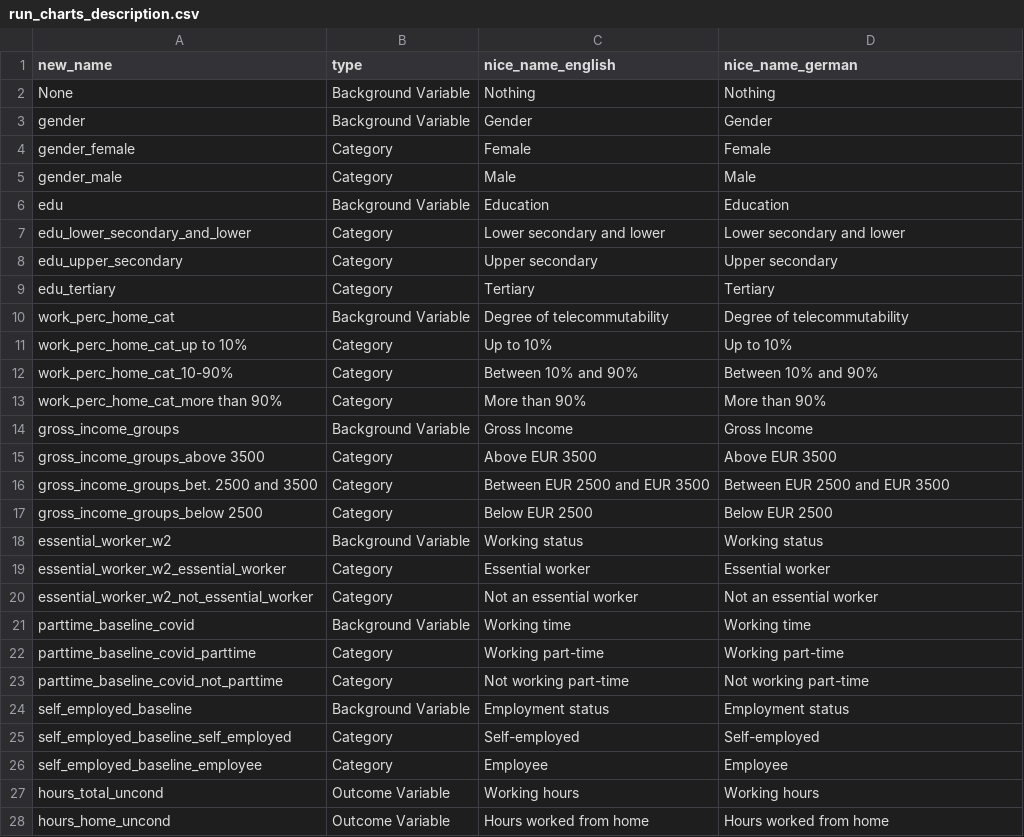
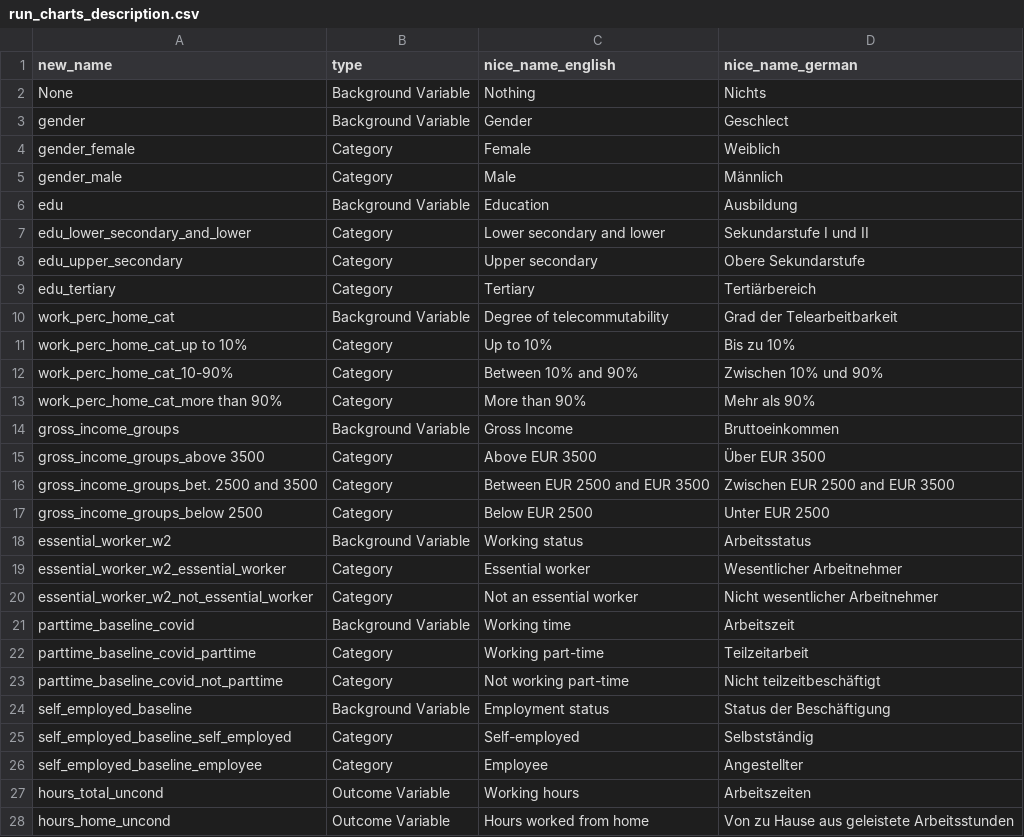
Before and after one commit to covid-19-impact-lab/utilities, a CSV file: utilities/dashboard/liss/run_charts_description.csv, drawn as a sheet; only a part is shown; the diff covers the shown part only.

```diff
--- a/utilities/dashboard/liss/run_charts_description.csv
+++ b/utilities/dashboard/liss/run_charts_description.csv
@@ -1,28 +1,28 @@
 new_name;type;nice_name_english;nice_name_german
-None;Background Variable;Nothing;Nothing
-gender;Background Variable;Gender;Gender
-gender_female;Category;Female;Female
-gender_male;Category;Male;Male
-edu;Background Variable;Education;Education
-edu_lower_secondary_and_lower;Category;Lower secondary and lower;Lower secondary and lower
-edu_upper_secondary;Category;Upper secondary;Upper secondary
-edu_tertiary;Category;Tertiary;Tertiary
-work_perc_home_cat;Background Variable;Degree of telecommutability;Degree of telecommutability
-work_perc_home_cat_up to 10%;Category;Up to 10%;Up to 10%
-work_perc_home_cat_10-90%;Category;Between 10% and 90%;Between 10% and 90%
-work_perc_home_cat_more than 90%;Category;More than 90%;More than 90%
-gross_income_groups;Background Variable;Gross Income;Gross Income
-gross_income_groups_above 3500;Category;Above EUR 3500;Above EUR 3500
-gross_income_groups_bet. 2500 and 3500;Category;Between EUR 2500 and EUR 3500;Between EUR 2500 and EUR 3500
-gross_income_groups_below 2500;Category;Below EUR 2500;Below EUR 2500
-essential_worker_w2;Background Variable;Working status;Working status
-essential_worker_w2_essential_worker;Category;Essential worker;Essential worker
-essential_worker_w2_not_essential_worker;Category;Not an essential worker;Not an essential worker
-parttime_baseline_covid;Background Variable;Working time;Working time
-parttime_baseline_covid_parttime;Category;Working part-time;Working part-time
-parttime_baseline_covid_not_parttime;Category;Not working part-time;Not working part-time
-self_employed_baseline;Background Variable;Employment status;Employment status
-self_employed_baseline_self_employed;Category;Self-employed;Self-employed
-self_employed_baseline_employee;Category;Employee;Employee
-hours_total_uncond;Outcome Variable;Working hours;Working hours
-hours_home_uncond;Outcome Variable;Hours worked from home;Hours worked from home
+None;Background Variable;Nothing;Nichts
+gender;Background Variable;Gender;Geschlect
+gender_female;Category;Female;Weiblich
+gender_male;Category;Male;Männlich
+edu;Background Variable;Education;Ausbildung
+edu_lower_secondary_and_lower;Category;Lower secondary and lower;Sekundarstufe I und II
+edu_upper_secondary;Category;Upper secondary;Obere Sekundarstufe
+edu_tertiary;Category;Tertiary;Tertiärbereich
+work_perc_home_cat;Background Variable;Degree of telecommutability;Grad der Telearbeitbarkeit
+work_perc_home_cat_up to 10%;Category;Up to 10%;Bis zu 10%
+work_perc_home_cat_10-90%;Category;Between 10% and 90%;Zwischen 10% und 90%
+work_perc_home_cat_more than 90%;Category;More than 90%;Mehr als 90%
+gross_income_groups;Background Variable;Gross Income;Bruttoeinkommen
+gross_income_groups_above 3500;Category;Above EUR 3500;Über EUR 3500
+gross_income_groups_bet. 2500 and 3500;Category;Between EUR 2500 and EUR 3500;Zwischen EUR 2500 and EUR 3500
+gross_income_groups_below 2500;Category;Below EUR 2500;Unter EUR 2500
+essential_worker_w2;Background Variable;Working status;Arbeitsstatus
+essential_worker_w2_essential_worker;Category;Essential worker;Wesentlicher Arbeitnehmer
+essential_worker_w2_not_essential_worker;Category;Not an essential worker;Nicht wesentlicher Arbeitnehmer
+parttime_baseline_covid;Background Variable;Working time;Arbeitszeit
+parttime_baseline_covid_parttime;Category;Working part-time;Teilzeitarbeit
+parttime_baseline_covid_not_parttime;Category;Not working part-time;Nicht teilzeitbeschäftigt
+self_employed_baseline;Background Variable;Employment status;Status der Beschäftigung
+self_employed_baseline_self_employed;Category;Self-employed;Selbstständig
+self_employed_baseline_employee;Category;Employee;Angestellter
+hours_total_uncond;Outcome Variable;Working hours;Arbeitszeiten
+hours_home_uncond;Outcome Variable;Hours worked from home;Von zu Hause aus geleistete Arbeitsstunden
```
Also changed, not shown: 2 edited cells elsewhere in this file, utilities/dashboard/liss/background_variables.csv, utilities/dashboard/liss/data_description.csv, 35 other files.
